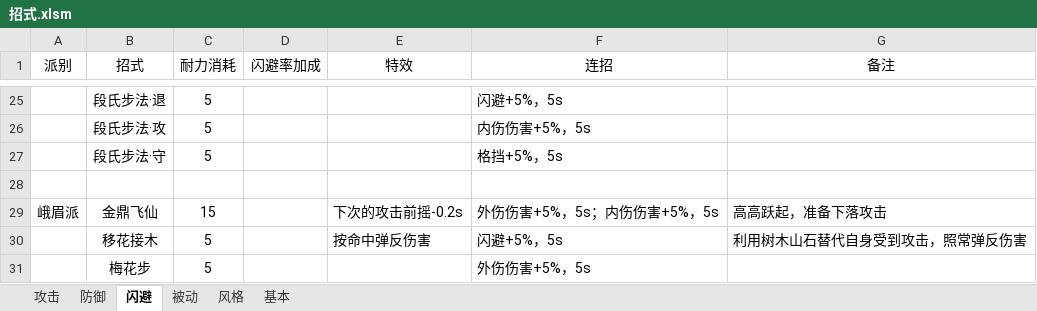
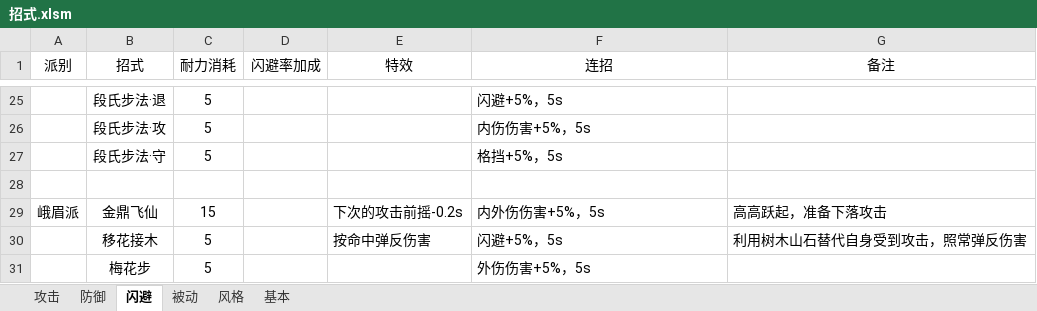
Before and after one commit to pealpool/kungfu, an Excel workbook: plan/招式.xlsm, sheet 闪避, drawn as a sheet; only a part is shown, gaps mark what is left out; values as stored, in another font and other column widths than the file's, no borders; the diff names each change by its address in the sheet, - before the commit and + after, or states it on an @@ line.

```diff
--- a/plan/招式.xlsm (sheet 闪避)
+++ b/plan/招式.xlsm (sheet 闪避)
-F29 (连招): 外伤伤害+5%，5s；内伤伤害+5%，5s
+F29 (连招): 内外伤伤害+5%，5s
```
Also changed, not shown: charts or pictures, 4 other files.
